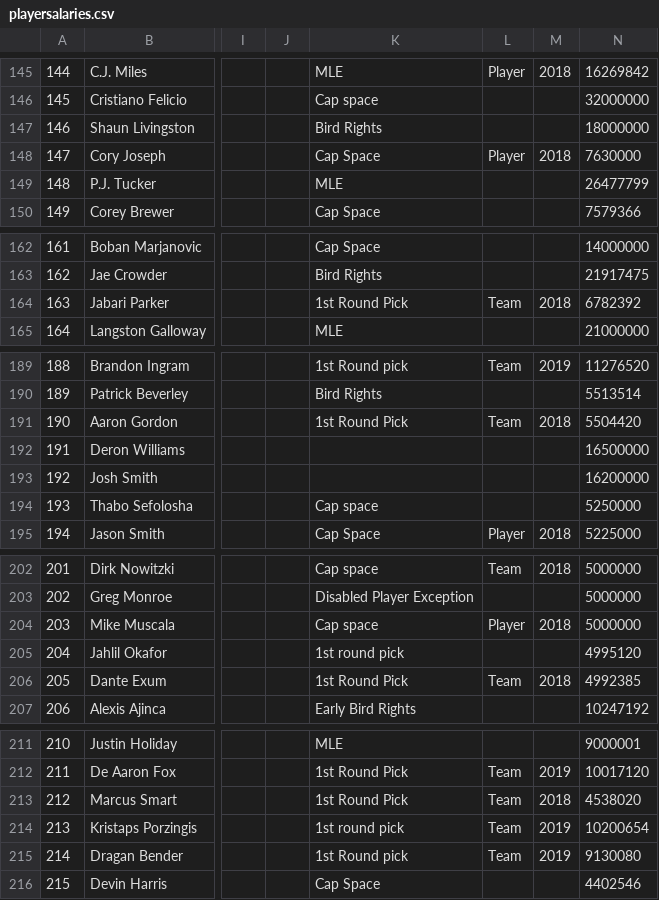
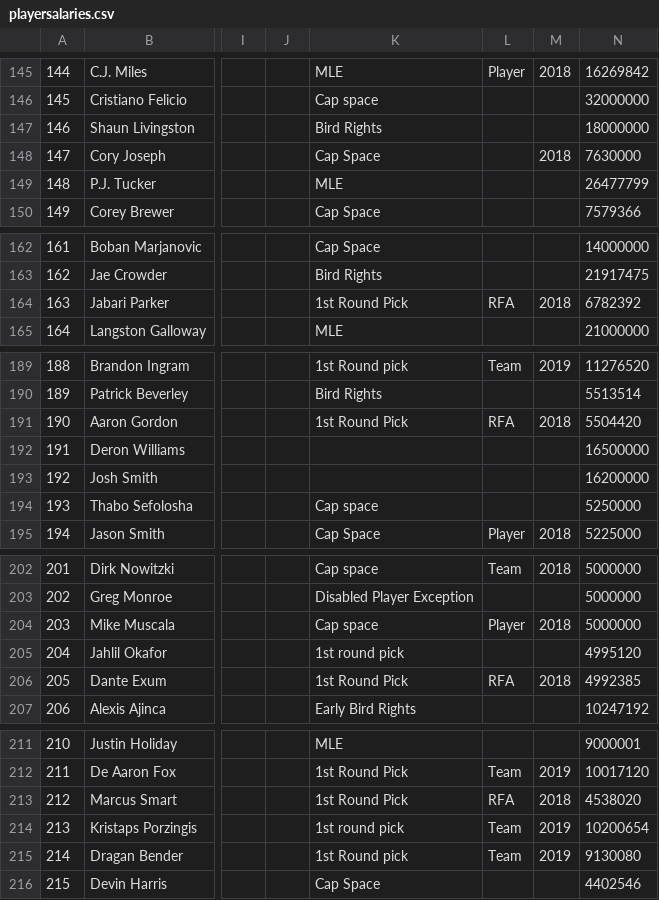
Before and after one commit to ramborell23/tradeMachine, a CSV file: react-backend/db/playersalaries.csv, drawn as a sheet; only a part is shown, gaps mark what is left out; the diff covers the shown part only; the diff names each change by its address in the sheet, - before the commit and + after, or states it on an @@ line.

```diff
--- a/react-backend/db/playersalaries.csv
+++ b/react-backend/db/playersalaries.csv
-L148: Player
+L148: (empty)
-L164: Team
+L164: RFA
-L191: Team
+L191: RFA
-L206: Team
+L206: RFA
-L213: Team
+L213: RFA
```
Also changed, not shown: 10 edited cells elsewhere in this file, 21 other files.
